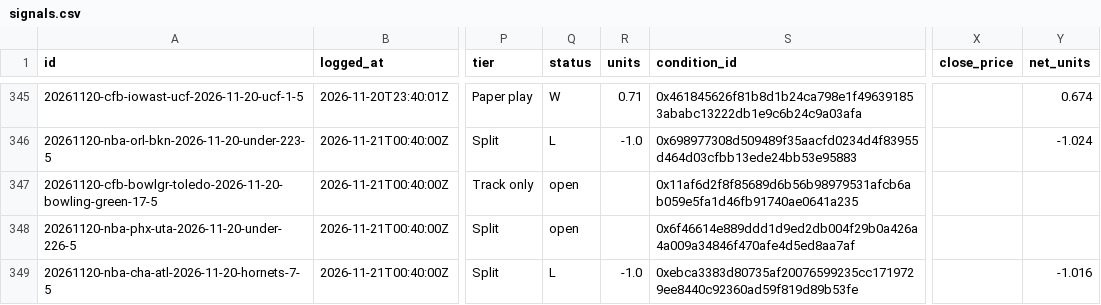
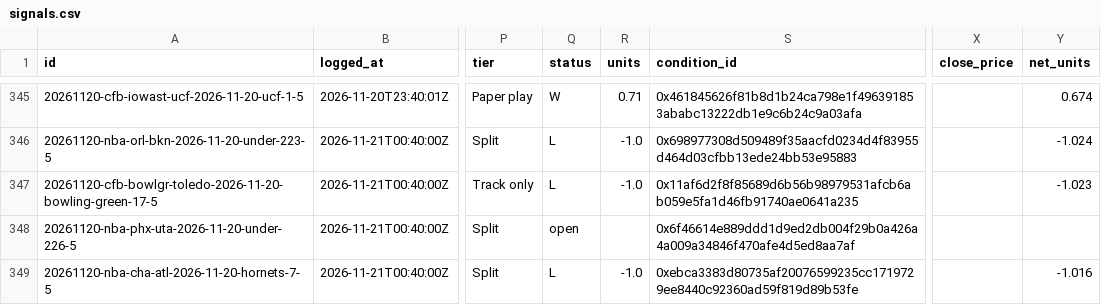
Before and after one commit to remick2/tennis-model, a CSV file: consensus/signals.csv, drawn as a sheet; only a part is shown, gaps mark what is left out; the diff names each change by its address in the sheet, - before the commit and + after, or states it on an @@ line.

```diff
--- a/consensus/signals.csv
+++ b/consensus/signals.csv
-Q347 (status): open
+Q347 (status): L
-R347 (units): (empty)
+R347 (units): -1.0
-Y347 (net_units): (empty)
+Y347 (net_units): -1.023
```
Also changed, not shown: 1 other file.
